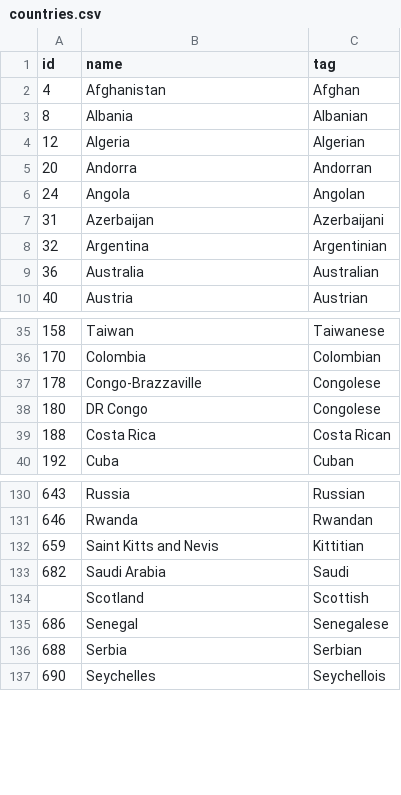
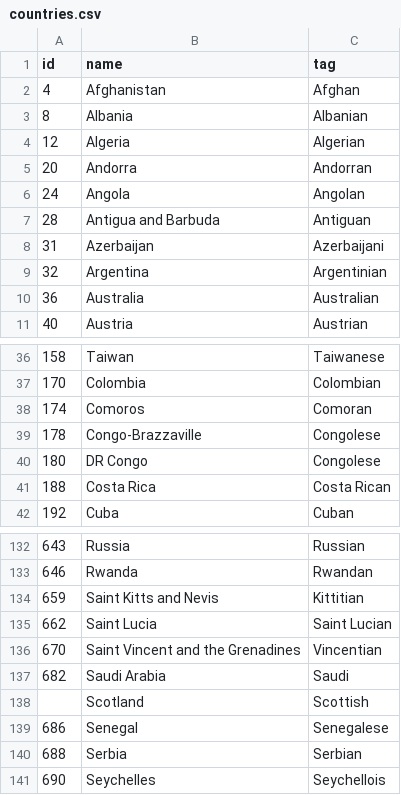
Before and after one commit to mold/explr, a CSV file: src/assets/data/countries.csv, drawn as a sheet; only a part is shown, gaps mark what is left out.

Commit message:
Add Antigua, Comoros, St Lucia and St Vincent

```diff
--- a/src/assets/data/countries.csv
+++ b/src/assets/data/countries.csv
@@ -6,2 +6,3 @@ id,name,tag
 24,Angola,Angolan
+28,Antigua and Barbuda,Antiguan
 31,Azerbaijan,Azerbaijani
@@ -36,2 +37,3 @@ id,name,tag
 170,Colombia,Colombian
+174,Comoros,Comoran
 178,Congo-Brazzaville,Congolese
@@ -132,2 +134,4 @@ id,name,tag
 659,Saint Kitts and Nevis,Kittitian
+662,Saint Lucia,Saint Lucian
+670,Saint Vincent and the Grenadines,Vincentian
 682,Saudi Arabia,Saudi
```
Also changed, not shown: 2 other files.
